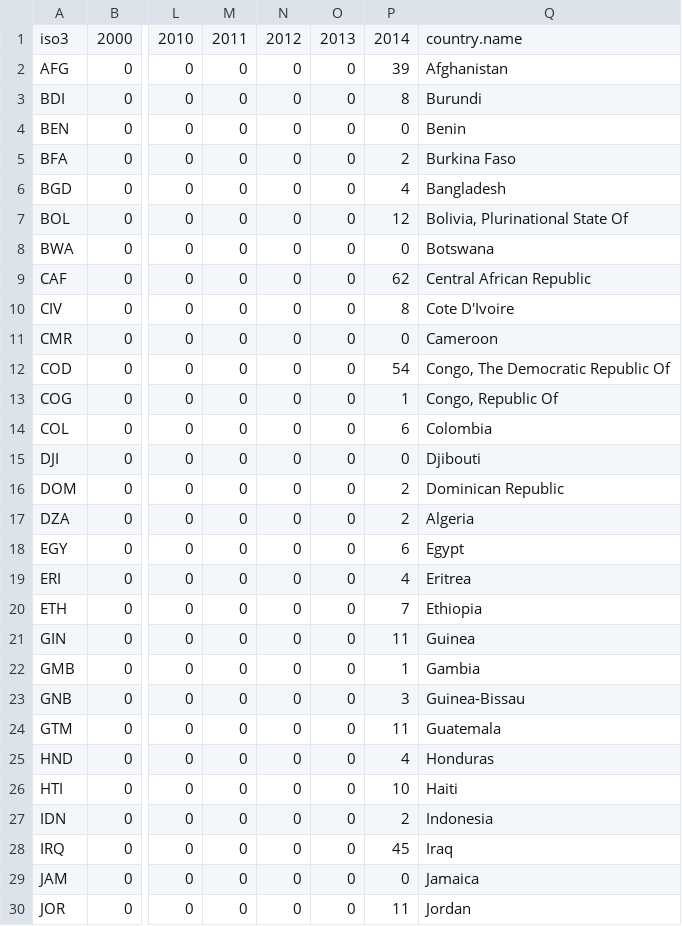
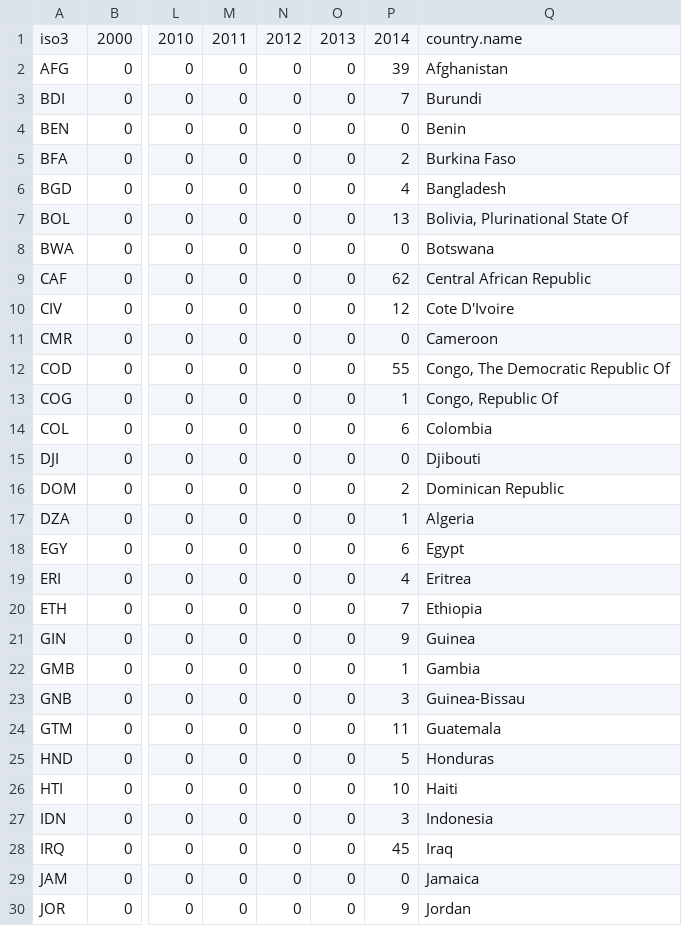
Before and after one commit to luiscape/reliefweb-scraperwiki, a CSV file: data-summary/ReliefWeb-ALLCountries-disaster-2000-2014-wide.csv, drawn as a sheet; only a part is shown, gaps mark what is left out; the diff covers the shown part only; the diff names each change by its address in the sheet, - before the commit and + after, or states it on an @@ line.

```diff
--- a/data-summary/ReliefWeb-ALLCountries-disaster-2000-2014-wide.csv
+++ b/data-summary/ReliefWeb-ALLCountries-disaster-2000-2014-wide.csv
-P3: 8
+P3: 7
-P7: 12
+P7: 13
-P10: 8
+P10: 12
-P12: 54
+P12: 55
-P17: 2
+P17: 1
-P21: 11
+P21: 9
-P25: 4
+P25: 5
-P27: 2
+P27: 3
-P30: 11
+P30: 9
```
Also changed, not shown: 7 edited cells elsewhere in this file, data-summary/ReliefWeb-ALLCountries-disaster-2000-2014-long.csv, 5 other files.
